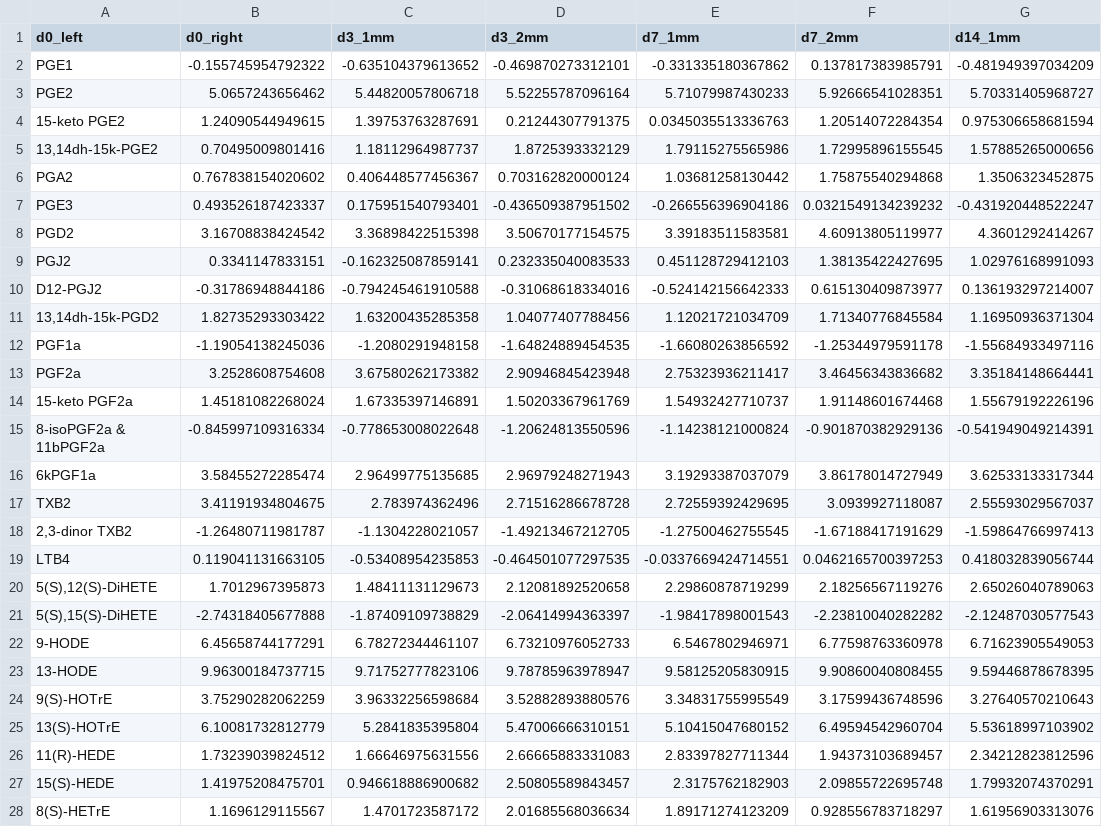
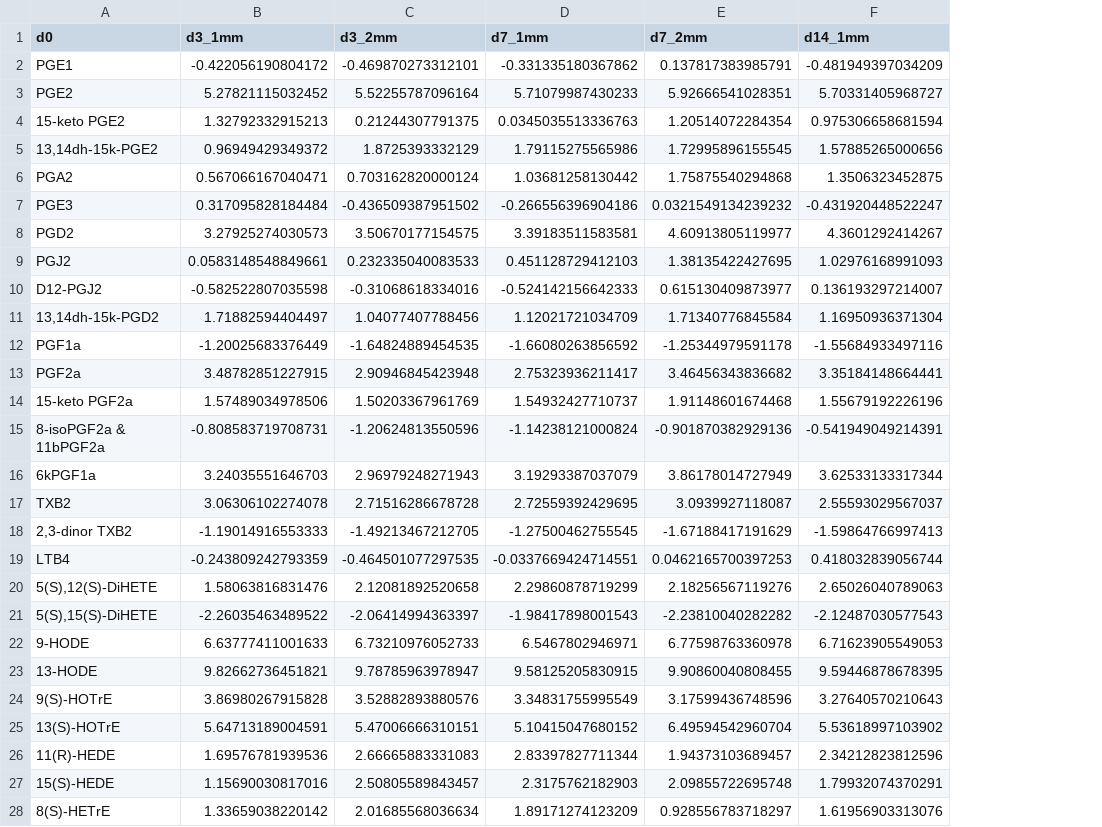
Before and after one commit to benayang/Maresins, a TSV file: Tables/all_data_avg.tsv, drawn as a sheet; only a part is shown; removed rows and columns are numbered as before the commit, all else as after; the diff covers the shown part only; the diff names each change by its address in the sheet, - before the commit and + after, or states it on an @@ line.

```diff
--- a/Tables/all_data_avg.tsv
+++ b/Tables/all_data_avg.tsv
-column B (d0_right), rows 2-28: -0.155745954792322 | 5.0657243656462 | 1.24090544949615 | 0.70495009801416 | 0.767838154020602 | 0.493526187423337 | 3.16708838424542 | 0.3341147833151 | -0.31786948844186 | 1.82735293303422 | -1.19054138245036 | 3.2528608754608 | 1.45181082268024 | -0.845997109316334 | 3.58455272285474 | 3.41191934804675 | -1.26480711981787 | 0.119041131663105 | 1.7012967395873 | -2.74318405677888 | 6.45658744177291 | 9.96300184737715 | 3.75290282062259 | 6.10081732812779 | 1.73239039824512 | 1.41975208475701 | 1.1696129115567
-A1: d0_left
+A1: d0
-B2 (d3_1mm): -0.635104379613652
+B2 (d3_1mm): -0.422056190804172
-B3 (d3_1mm): 5.44820057806718
+B3 (d3_1mm): 5.27821115032452
-B4 (d3_1mm): 1.39753763287691
+B4 (d3_1mm): 1.32792332915213
-B5 (d3_1mm): 1.18112964987737
+B5 (d3_1mm): 0.96949429349372
-B6 (d3_1mm): 0.406448577456367
+B6 (d3_1mm): 0.567066167040471
-B7 (d3_1mm): 0.175951540793401
+B7 (d3_1mm): 0.317095828184484
-B8 (d3_1mm): 3.36898422515398
+B8 (d3_1mm): 3.27925274030573
-B9 (d3_1mm): -0.162325087859141
+B9 (d3_1mm): 0.0583148548849661
-B10 (d3_1mm): -0.794245461910588
+B10 (d3_1mm): -0.582522807035598
-B11 (d3_1mm): 1.63200435285358
+B11 (d3_1mm): 1.71882594404497
-B12 (d3_1mm): -1.2080291948158
+B12 (d3_1mm): -1.20025683376449
-B13 (d3_1mm): 3.67580262173382
+B13 (d3_1mm): 3.48782851227915
-B14 (d3_1mm): 1.67335397146891
+B14 (d3_1mm): 1.57489034978506
-B15 (d3_1mm): -0.778653008022648
+B15 (d3_1mm): -0.808583719708731
-B16 (d3_1mm): 2.96499775135685
+B16 (d3_1mm): 3.24035551646703
-B17 (d3_1mm): 2.783974362496
+B17 (d3_1mm): 3.06306102274078
-B18 (d3_1mm): -1.1304228021057
+B18 (d3_1mm): -1.19014916553333
-B19 (d3_1mm): -0.53408954235853
+B19 (d3_1mm): -0.243809242793359
-B20 (d3_1mm): 1.48411131129673
+B20 (d3_1mm): 1.58063816831476
-B21 (d3_1mm): -1.87409109738829
+B21 (d3_1mm): -2.26035463489522
-B22 (d3_1mm): 6.78272344461107
+B22 (d3_1mm): 6.63777411001633
-B23 (d3_1mm): 9.71752777823106
+B23 (d3_1mm): 9.82662736451821
-B24 (d3_1mm): 3.96332256598684
+B24 (d3_1mm): 3.86980267915828
-B25 (d3_1mm): 5.2841835395804
+B25 (d3_1mm): 5.64713189004591
-B26 (d3_1mm): 1.66646975631556
+B26 (d3_1mm): 1.69576781939536
-B27 (d3_1mm): 0.946618886900682
+B27 (d3_1mm): 1.15690030817016
-B28 (d3_1mm): 1.4701723587172
+B28 (d3_1mm): 1.33659038220142
```
Also changed, not shown: 53 edited cells elsewhere in this file, Tables/all_data_fc.tsv, Tables/all_data_fc_zscore.tsv, 32 other files.
